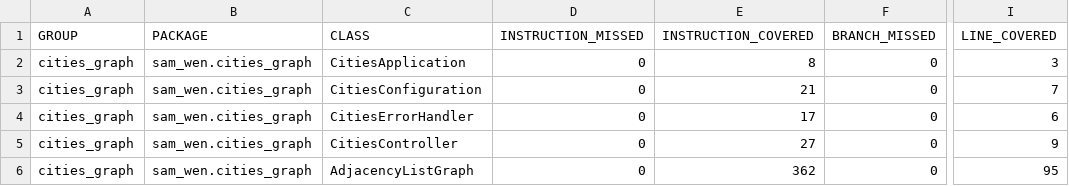
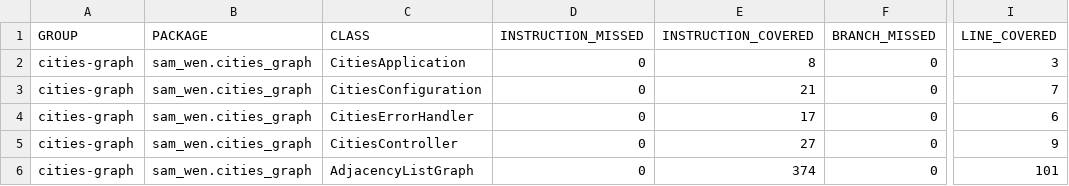
Before and after one commit to samwen2019/cities-graph, a CSV file: unit-test-coverage-report/jacoco.csv, drawn as a sheet; only a part is shown, gaps mark what is left out; the diff names each change by its address in the sheet, - before the commit and + after, or states it on an @@ line.

```diff
--- a/unit-test-coverage-report/jacoco.csv
+++ b/unit-test-coverage-report/jacoco.csv
-A2:A6 (GROUP): cities_graph
+A2:A6 (GROUP): cities-graph
-E6 (INSTRUCTION_COVERED): 362
+E6 (INSTRUCTION_COVERED): 374
-I6 (LINE_COVERED): 95
+I6 (LINE_COVERED): 101
```
Also changed, not shown: 48 other files.
